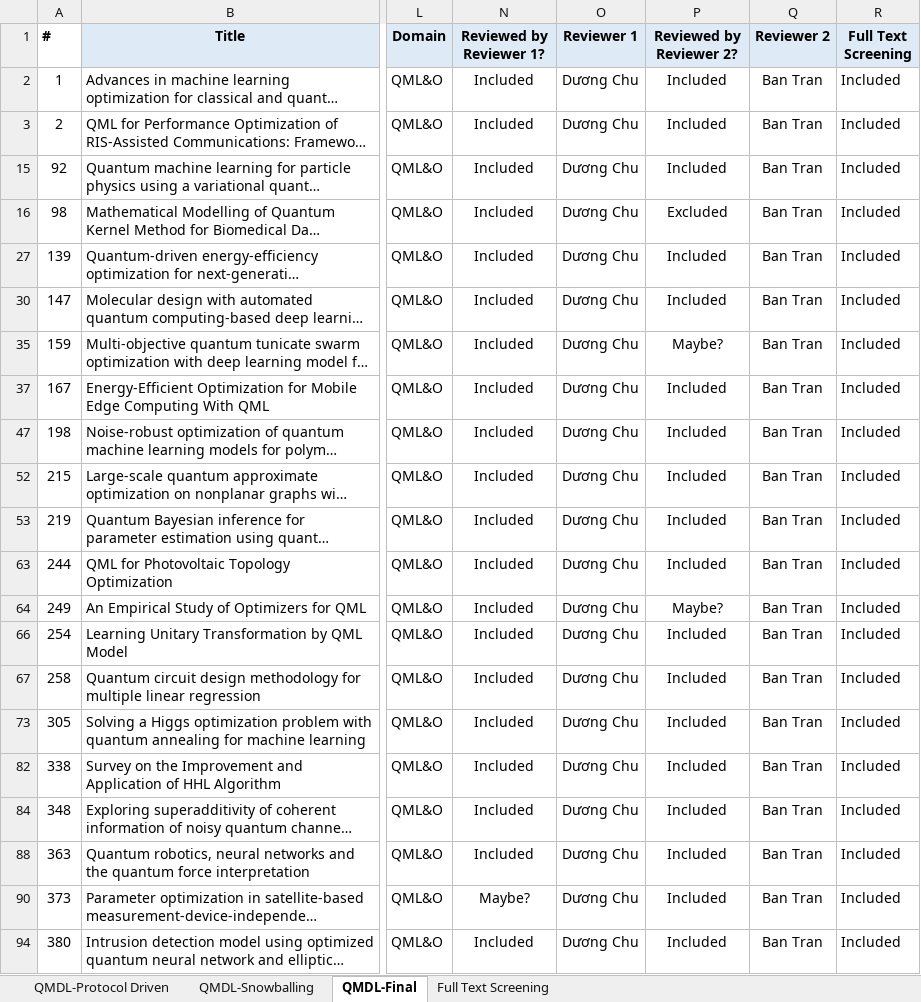
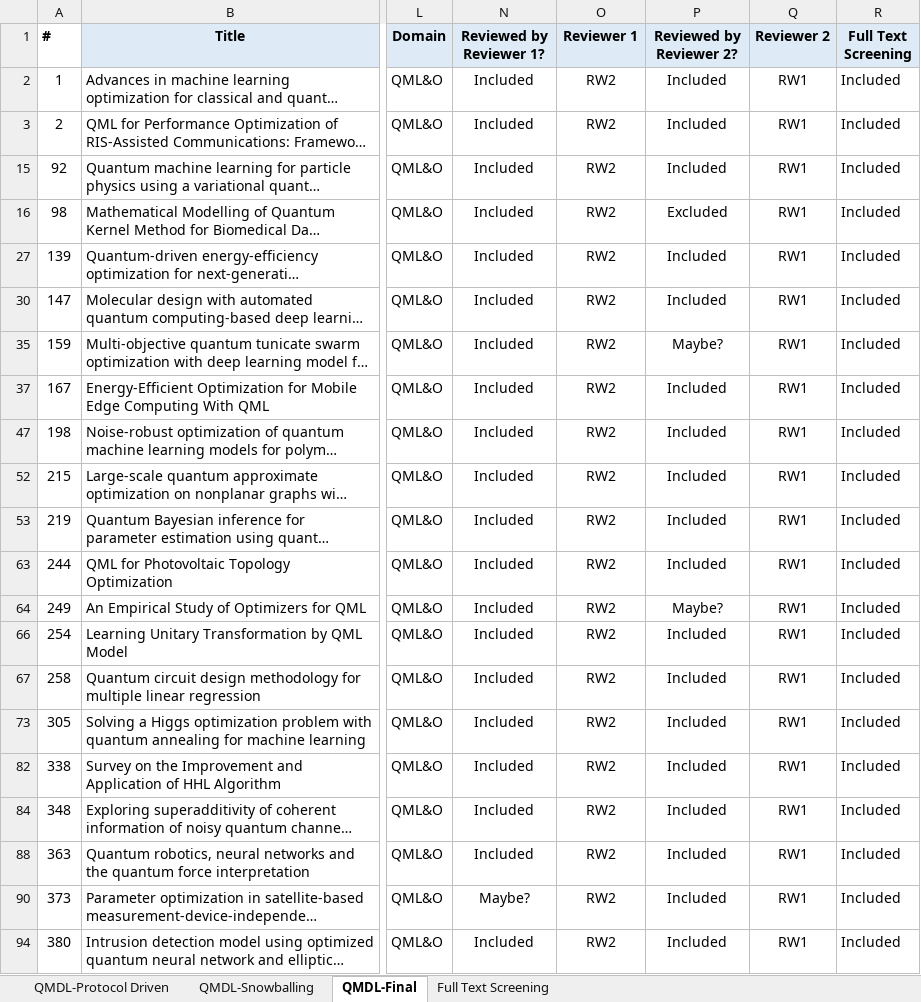
Before and after one commit to billytran2404/QMDL-2024, an Excel workbook: QMDL_First&SecondRoundCoding_2025.xlsx, sheet QMDL-Final, drawn as a sheet; only a part is shown, gaps mark what is left out; long unchanged cells end in …; values as stored, in another font and other column widths than the file's, no borders; charts and pictures not drawn; the diff covers the shown part only; the diff names each change by its address in the sheet, - before the commit and + after, or states it on an @@ line.

Commit message:
Updated information before publishing

```diff
--- a/QMDL_First&SecondRoundCoding_2025.xlsx (sheet QMDL-Final)
+++ b/QMDL_First&SecondRoundCoding_2025.xlsx (sheet QMDL-Final)
-O2:O3 (Reviewer 1): Dương Chu
+O2:O3 (Reviewer 1): RW2
-Q2:Q3 (Reviewer 2): Ban Tran
+Q2:Q3 (Reviewer 2): RW1
-O15:O16 (Reviewer 1): Dương Chu
+O15:O16 (Reviewer 1): RW2
-Q15:Q16 (Reviewer 2): Ban Tran
+Q15:Q16 (Reviewer 2): RW1
-O27 (Reviewer 1): Dương Chu
+O27 (Reviewer 1): RW2
-Q27 (Reviewer 2): Ban Tran
+Q27 (Reviewer 2): RW1
-O30 (Reviewer 1): Dương Chu
+O30 (Reviewer 1): RW2
-Q30 (Reviewer 2): Ban Tran
+Q30 (Reviewer 2): RW1
-O35 (Reviewer 1): Dương Chu
+O35 (Reviewer 1): RW2
-Q35 (Reviewer 2): Ban Tran
+Q35 (Reviewer 2): RW1
-O37 (Reviewer 1): Dương Chu
+O37 (Reviewer 1): RW2
-Q37 (Reviewer 2): Ban Tran
+Q37 (Reviewer 2): RW1
-O47 (Reviewer 1): Dương Chu
+O47 (Reviewer 1): RW2
-Q47 (Reviewer 2): Ban Tran
+Q47 (Reviewer 2): RW1
-O52:O53 (Reviewer 1): Dương Chu
+O52:O53 (Reviewer 1): RW2
-Q52:Q53 (Reviewer 2): Ban Tran
+Q52:Q53 (Reviewer 2): RW1
-O63:O64 (Reviewer 1): Dương Chu
+O63:O64 (Reviewer 1): RW2
-Q63:Q64 (Reviewer 2): Ban Tran
+Q63:Q64 (Reviewer 2): RW1
-O66:O67 (Reviewer 1): Dương Chu
+O66:O67 (Reviewer 1): RW2
-Q66:Q67 (Reviewer 2): Ban Tran
+Q66:Q67 (Reviewer 2): RW1
-O73 (Reviewer 1): Dương Chu
+O73 (Reviewer 1): RW2
-Q73 (Reviewer 2): Ban Tran
+Q73 (Reviewer 2): RW1
-O82 (Reviewer 1): Dương Chu
+O82 (Reviewer 1): RW2
-Q82 (Reviewer 2): Ban Tran
+Q82 (Reviewer 2): RW1
-O84 (Reviewer 1): Dương Chu
+O84 (Reviewer 1): RW2
-Q84 (Reviewer 2): Ban Tran
+Q84 (Reviewer 2): RW1
-O88 (Reviewer 1): Dương Chu
+O88 (Reviewer 1): RW2
-Q88 (Reviewer 2): Ban Tran
+Q88 (Reviewer 2): RW1
-O90 (Reviewer 1): Dương Chu
+O90 (Reviewer 1): RW2
-Q90 (Reviewer 2): Ban Tran
+Q90 (Reviewer 2): RW1
-O94 (Reviewer 1): Dương Chu
+O94 (Reviewer 1): RW2
-Q94 (Reviewer 2): Ban Tran
+Q94 (Reviewer 2): RW1
```
Also changed, not shown: 86 edited cells elsewhere in this sheet, sheet QMDL-Snowballing, sheet Full Text Screening, hidden cells.
